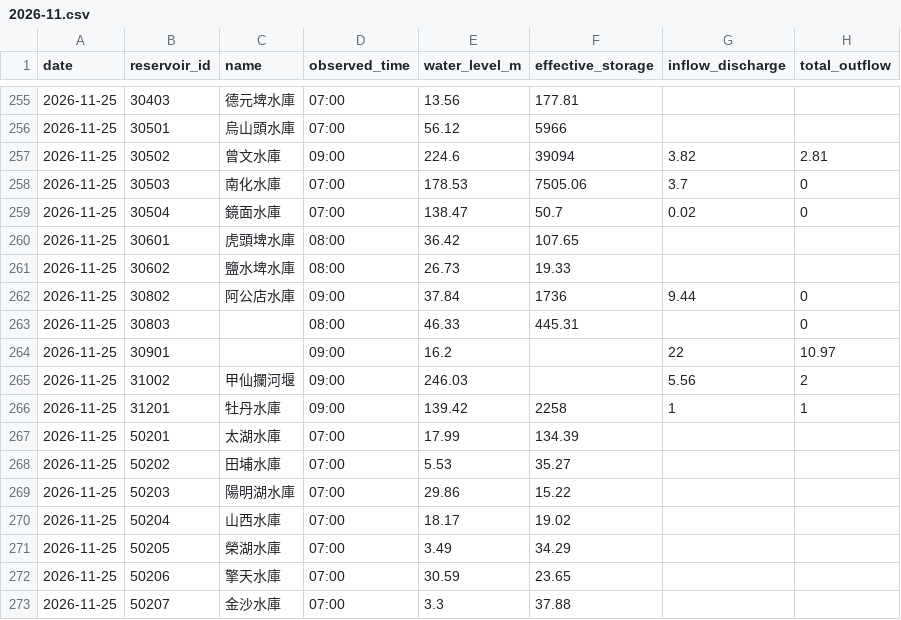
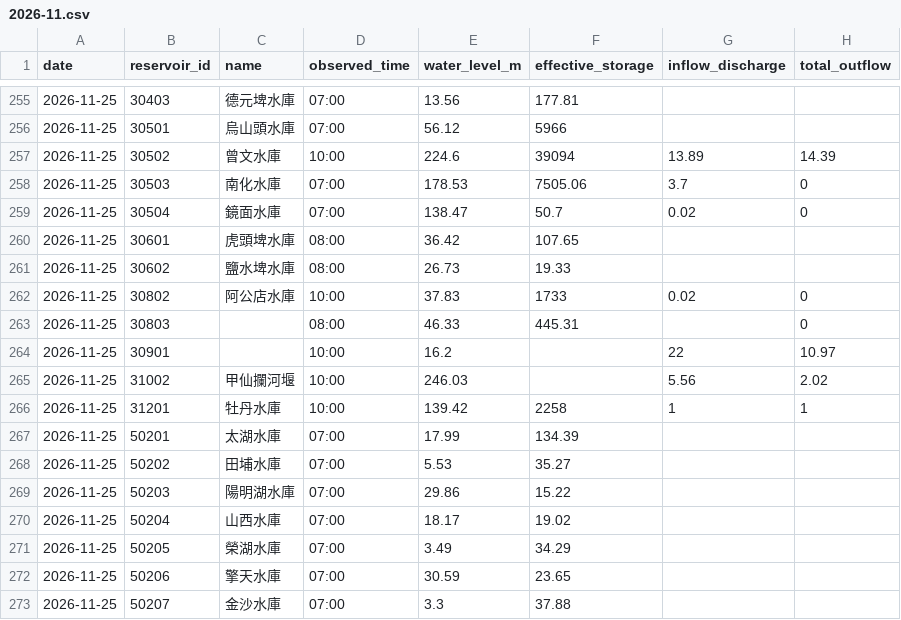
Before and after one commit to MouMouHsu/taiwan-reservoirs, a CSV file: data/realtime/2026-11.csv, drawn as a sheet; only a part is shown, gaps mark what is left out; the diff covers the shown part only.

```diff
--- a/data/realtime/2026-11.csv
+++ b/data/realtime/2026-11.csv
@@ -256,3 +256,3 @@ date,reservoir_id,name,observed_time,water_level_m,effective_storage,inflow_disc
 2026-11-25,30501,烏山頭水庫,07:00,56.12,5966,,
-2026-11-25,30502,曾文水庫,09:00,224.6,39094,3.82,2.81
+2026-11-25,30502,曾文水庫,10:00,224.6,39094,13.89,14.39
 2026-11-25,30503,南化水庫,07:00,178.53,7505.06,3.7,0
@@ -261,7 +261,7 @@ date,reservoir_id,name,observed_time,water_level_m,effective_storage,inflow_disc
 2026-11-25,30602,鹽水埤水庫,08:00,26.73,19.33,,
-2026-11-25,30802,阿公店水庫,09:00,37.84,1736,9.44,0
+2026-11-25,30802,阿公店水庫,10:00,37.83,1733,0.02,0
 2026-11-25,30803,,08:00,46.33,445.31,,0
-2026-11-25,30901,,09:00,16.2,,22,10.97
-2026-11-25,31002,甲仙攔河堰,09:00,246.03,,5.56,2
-2026-11-25,31201,牡丹水庫,09:00,139.42,2258,1,1
+2026-11-25,30901,,10:00,16.2,,22,10.97
+2026-11-25,31002,甲仙攔河堰,10:00,246.03,,5.56,2.02
+2026-11-25,31201,牡丹水庫,10:00,139.42,2258,1,1
 2026-11-25,50201,太湖水庫,07:00,17.99,134.39,,
```
Also changed, not shown: 33 edited cells elsewhere in this file.
